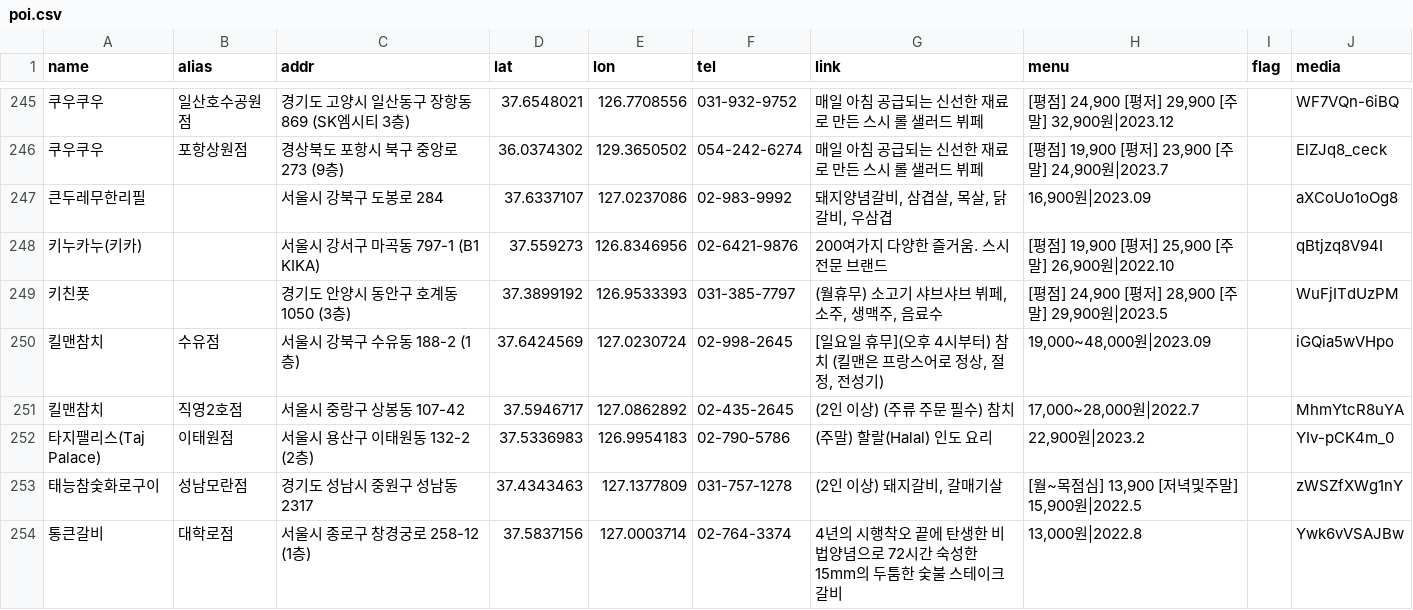
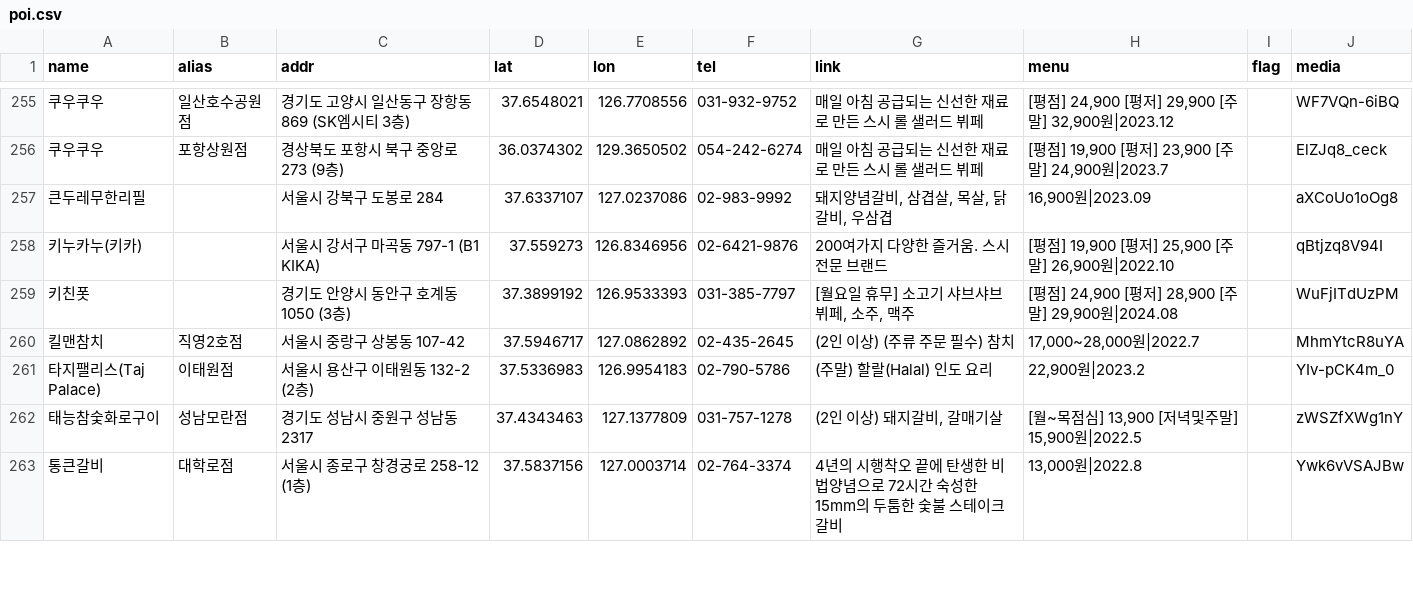
Before and after one commit to hankkitv/youtube, a CSV file: poi.csv, drawn as a sheet; only a part is shown, gaps mark what is left out; removed rows and columns are numbered as before the commit, all else as after; the diff covers the shown part only; the diff names each change by its address in the sheet, - before the commit and + after, or states it on an @@ line.

Commit message:
Update poi.csv

```diff
--- a/poi.csv
+++ b/poi.csv
-G259 (link): (월휴무) 소고기 샤브샤브 뷔페, 소주, 생맥주, 음료수
+G259 (link): [월요일 휴무] 소고기 샤브샤브 뷔페, 소주, 맥주
-H259 (menu): [평점] 24,900 [평저] 28,900 [주말] 29,900원|2023.5
+H259 (menu): [평점] 24,900 [평저] 28,900 [주말] 29,900원|2024.08
-row 250: 킬맨참치 | 수유점 | 서울시 강북구 수유동 188-2 (1층) | 37.6424569 | 127.0230724 | 02-998-2645 | [일요일 휴무](오후 4시부터) 참치 (킬맨은 프랑스어로 정상, 절정, 전성기) | 19,000~48,000원|2023.09 |  | iGQia5wVHpo
```
Also changed, not shown: 16 added rows, 3 removed rows and 15 edited cells elsewhere in this file.
